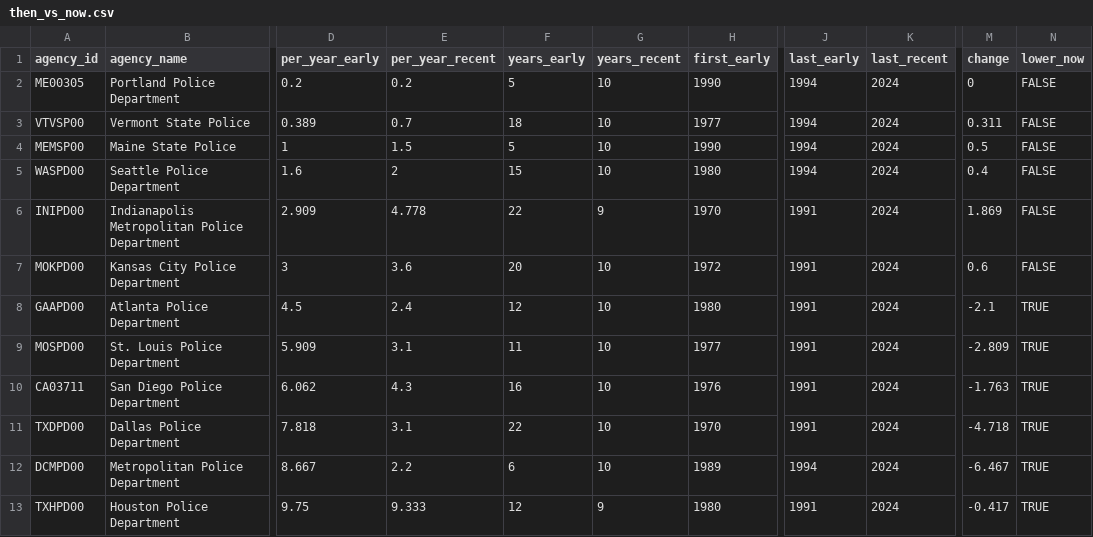
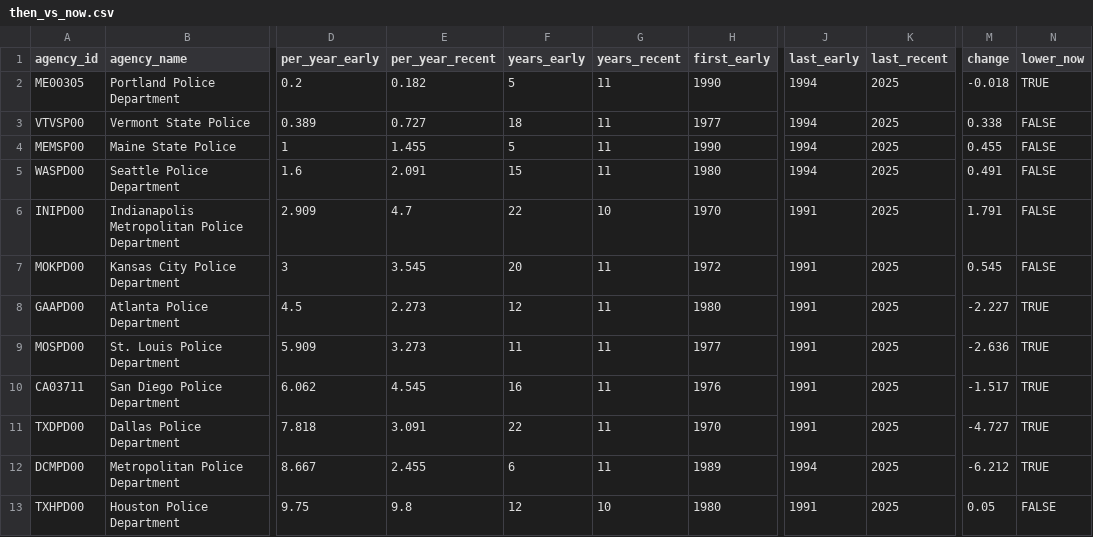
Before and after one commit to jnixy/agency-level-fatal-OIS, a CSV file: output/tables/then_vs_now.csv, drawn as a sheet; only a part is shown, gaps mark what is left out; the diff covers the shown part only; the diff names each change by its address in the sheet, - before the commit and + after, or states it on an @@ line.

```diff
--- a/output/tables/then_vs_now.csv
+++ b/output/tables/then_vs_now.csv
-E2 (per_year_recent): 0.2
+E2 (per_year_recent): 0.182
-G2:G5 (years_recent): 10
+G2:G5 (years_recent): 11
-K2:K13 (last_recent): 2024
+K2:K13 (last_recent): 2025
-M2 (change): 0
+M2 (change): -0.018
-N2 (lower_now): FALSE
+N2 (lower_now): TRUE
-E3 (per_year_recent): 0.7
+E3 (per_year_recent): 0.727
-M3 (change): 0.311
+M3 (change): 0.338
-E4 (per_year_recent): 1.5
+E4 (per_year_recent): 1.455
-M4 (change): 0.5
+M4 (change): 0.455
-E5 (per_year_recent): 2
+E5 (per_year_recent): 2.091
-M5 (change): 0.4
+M5 (change): 0.491
-E6 (per_year_recent): 4.778
+E6 (per_year_recent): 4.7
-G6 (years_recent): 9
+G6 (years_recent): 10
-M6 (change): 1.869
+M6 (change): 1.791
-E7 (per_year_recent): 3.6
+E7 (per_year_recent): 3.545
-G7:G12 (years_recent): 10
+G7:G12 (years_recent): 11
-M7 (change): 0.6
+M7 (change): 0.545
-E8 (per_year_recent): 2.4
+E8 (per_year_recent): 2.273
-M8 (change): -2.1
+M8 (change): -2.227
-E9 (per_year_recent): 3.1
+E9 (per_year_recent): 3.273
-M9 (change): -2.809
+M9 (change): -2.636
-E10 (per_year_recent): 4.3
+E10 (per_year_recent): 4.545
-M10 (change): -1.763
+M10 (change): -1.517
-E11 (per_year_recent): 3.1
+E11 (per_year_recent): 3.091
-M11 (change): -4.718
+M11 (change): -4.727
-E12 (per_year_recent): 2.2
+E12 (per_year_recent): 2.455
-M12 (change): -6.467
+M12 (change): -6.212
-E13 (per_year_recent): 9.333
+E13 (per_year_recent): 9.8
-G13 (years_recent): 9
+G13 (years_recent): 10
-M13 (change): -0.417
+M13 (change): 0.05
-N13 (lower_now): TRUE
+N13 (lower_now): FALSE
```
Also changed, not shown: 16 edited cells elsewhere in this file, output/tables/coverage_by_year.csv, output/tables/source_agreement.csv, 27 other files.
